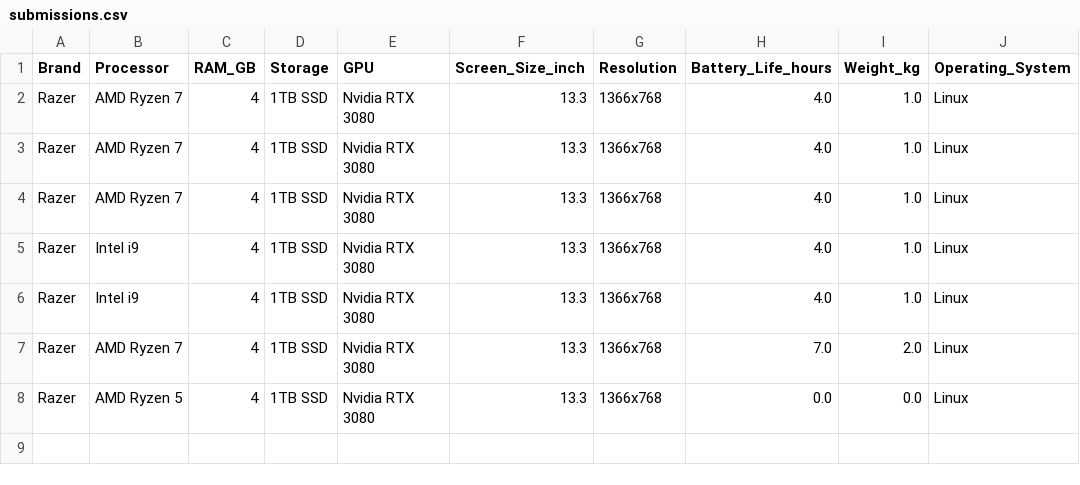
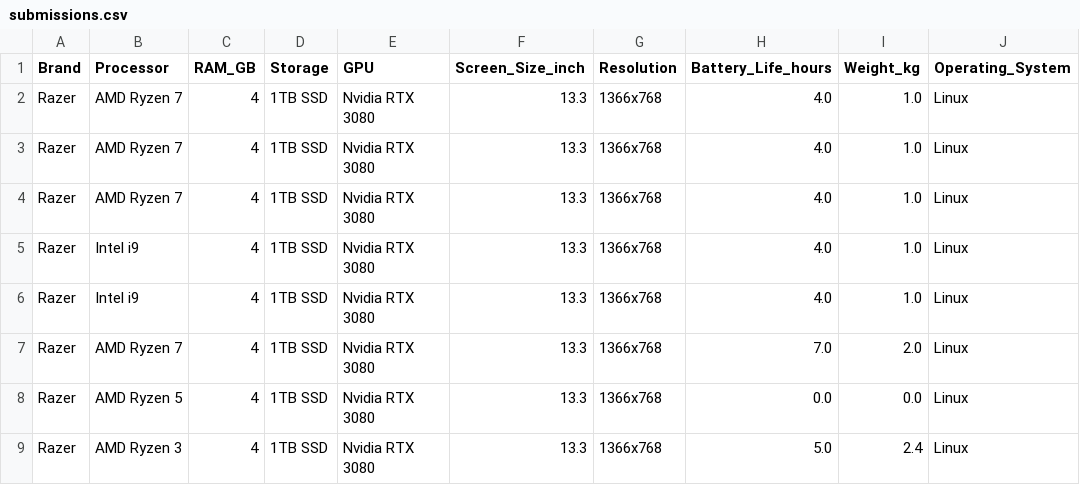
Before and after one commit to kSibalic/ruapProject, a CSV file: submissions.csv, drawn as a sheet.

```diff
--- a/submissions.csv
+++ b/submissions.csv
@@ -8 +8,2 @@ Razer,AMD Ryzen 7,4,1TB SSD,Nvidia RTX 3080,13.3,1366x768,7.0,2.0,Linux
 Razer,AMD Ryzen 5,4,1TB SSD,Nvidia RTX 3080,13.3,1366x768,0.0,0.0,Linux
+Razer,AMD Ryzen 3,4,1TB SSD,Nvidia RTX 3080,13.3,1366x768,5.0,2.4,Linux
```
Also changed, not shown: 1 other file.
